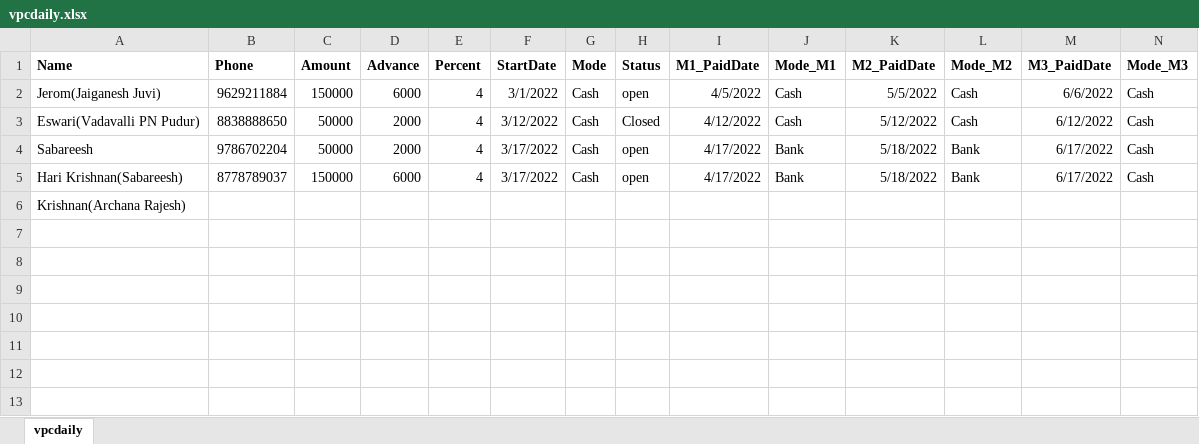
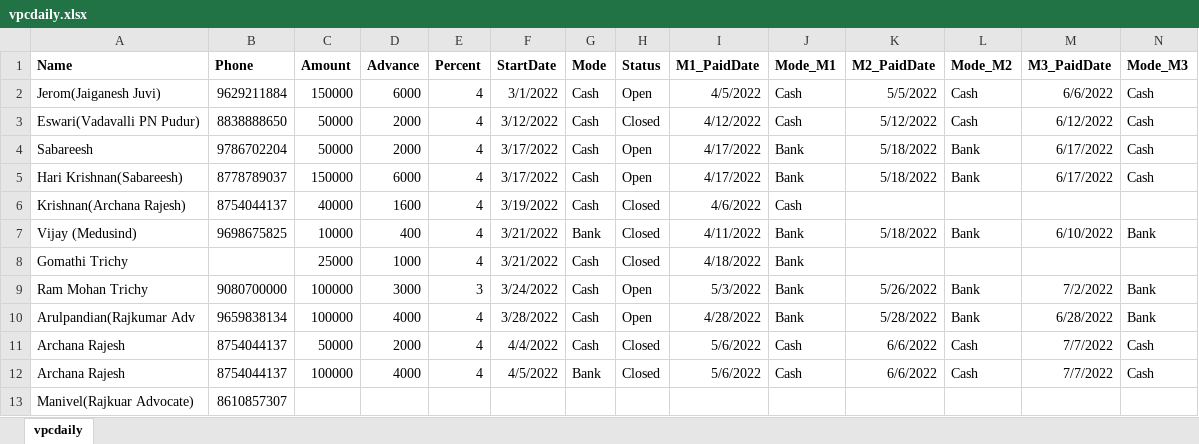
Before and after one commit to vpcfinanciers/vpc, an Excel workbook: vpcdaily.xlsx, sheet vpcdaily, drawn as a sheet; only a part is shown; values as stored, in another font and other column widths than the file's, no borders; removed rows and columns are numbered as before the commit, all else as after; rows hold the shown columns only; the diff names each change by its address in the sheet, - before the commit and + after, or states it on an @@ line.

Commit message:
Update vpcdaily.xlsx

```diff
--- a/vpcdaily.xlsx (sheet vpcdaily)
+++ b/vpcdaily.xlsx (sheet vpcdaily)
-H2 (Status): open
+H2 (Status): Open
-H4:H5 (Status): open
+H4:H5 (Status): Open
-row 6: Krishnan(Archana Rajesh)
+row 6: Krishnan(Archana Rajesh) | 8754044137 | 40000 | 1600 | 4 | 3/19/2022 | Cash | Closed | 4/6/2022 | Cash
+row 7: Vijay (Medusind) | 9698675825 | 10000 | 400 | 4 | 3/21/2022 | Bank | Closed | 4/11/2022 | Bank | 5/18/2022 | Bank | 6/10/2022 | Bank
+row 8: Gomathi Trichy |  | 25000 | 1000 | 4 | 3/21/2022 | Cash | Closed | 4/18/2022 | Bank
+row 9: Ram Mohan Trichy | 9080700000 | 100000 | 3000 | 3 | 3/24/2022 | Cash | Open | 5/3/2022 | Bank | 5/26/2022 | Bank | 7/2/2022 | Bank
+row 10: Arulpandian(Rajkumar Adv | 9659838134 | 100000 | 4000 | 4 | 3/28/2022 | Cash | Open | 4/28/2022 | Bank | 5/28/2022 | Bank | 6/28/2022 | Bank
+row 11: Archana Rajesh | 8754044137 | 50000 | 2000 | 4 | 4/4/2022 | Cash | Closed | 5/6/2022 | Cash | 6/6/2022 | Cash | 7/7/2022 | Cash
+row 12: Archana Rajesh | 8754044137 | 100000 | 4000 | 4 | 4/5/2022 | Bank | Closed | 5/6/2022 | Cash | 6/6/2022 | Cash | 7/7/2022 | Cash
+row 13: Manivel(Rajkuar Advocate) | 8610857307
```
